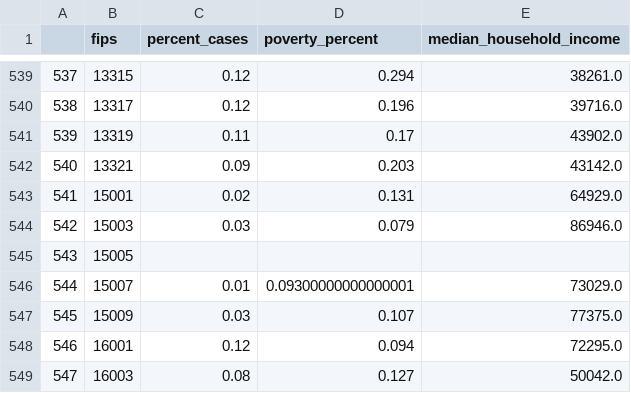
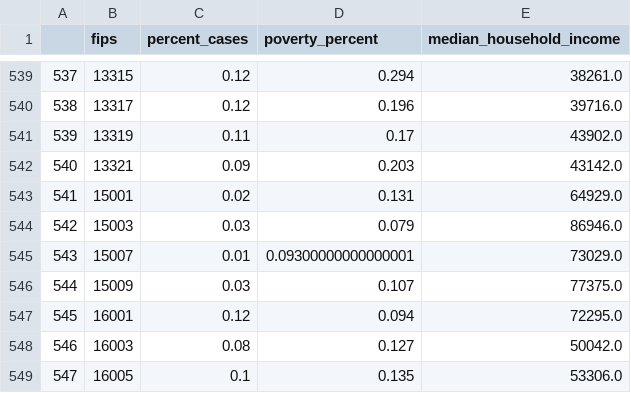
Before and after one commit to apriljkissinger/cc_capstone_covid, a CSV file: fips_percents.csv, drawn as a sheet; only a part is shown, gaps mark what is left out; the shorter side is filled out with more unchanged rows; removed rows and columns are numbered as before the commit, all else as after; the diff names each change by its address in the sheet, - before the commit and + after, or states it on an @@ line.

```diff
--- a/fips_percents.csv
+++ b/fips_percents.csv
-row 545: 543 | 15005
@@ column A renumbered from row 545 down @@
```
Also changed, not shown: 2 other files.
